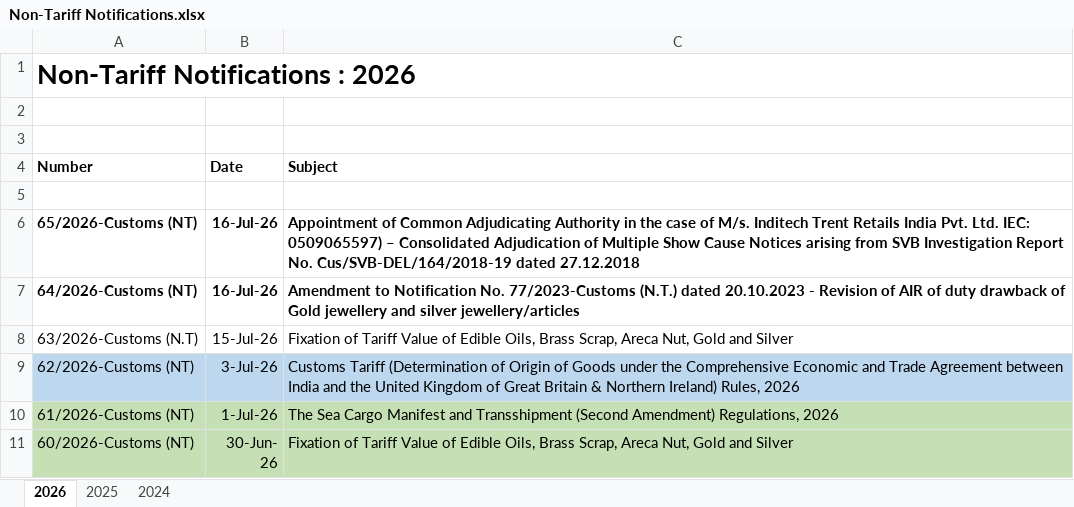
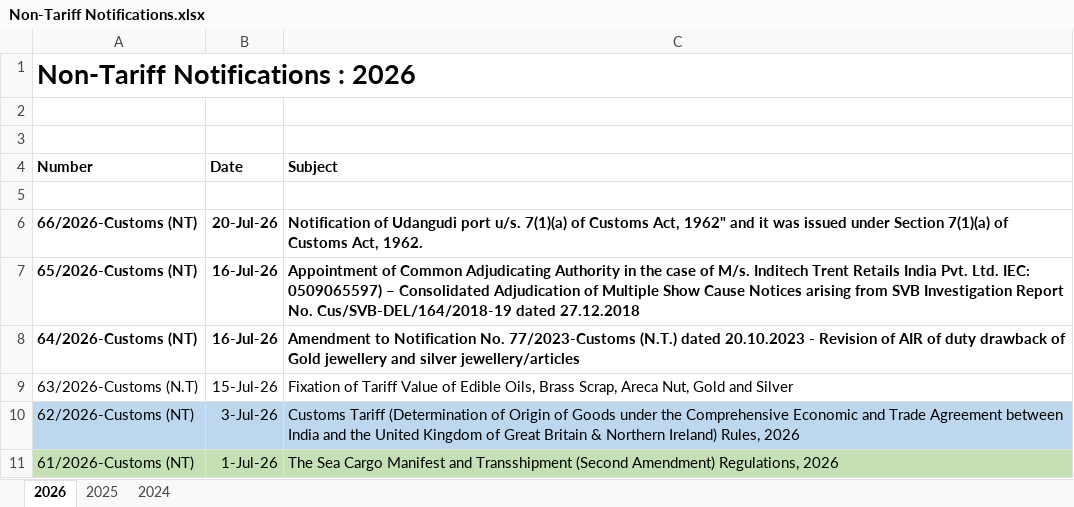
Before and after one commit to omkar404/eximinq-global-connection, an Excel workbook: backend/PDF_DOC/CBIC/Notifications/Non-Tariff/Non-Tariff Notifications.xlsx, sheet 2026, drawn as a sheet; only a part is shown; the shorter side is filled out with more unchanged rows; values as stored, in another font and other column widths than the file's, no borders; the diff names each change by its address in the sheet, - before the commit and + after, or states it on an @@ line.

Commit message:
New Customs notification mai non-tariff new notification

```diff
--- a/backend/PDF_DOC/CBIC/Notifications/Non-Tariff/Non-Tariff Notifications.xlsx (sheet 2026)
+++ b/backend/PDF_DOC/CBIC/Notifications/Non-Tariff/Non-Tariff Notifications.xlsx (sheet 2026)
+row 6: 66/2026-Customs (NT) | 20-Jul-26 | Notification of Udangudi port u/s. 7(1)(a) of Customs Act, 1962" and it was issued under Section 7(1)(a) of Customs Act, 1962.
```
Also changed, not shown: 1 other file.
